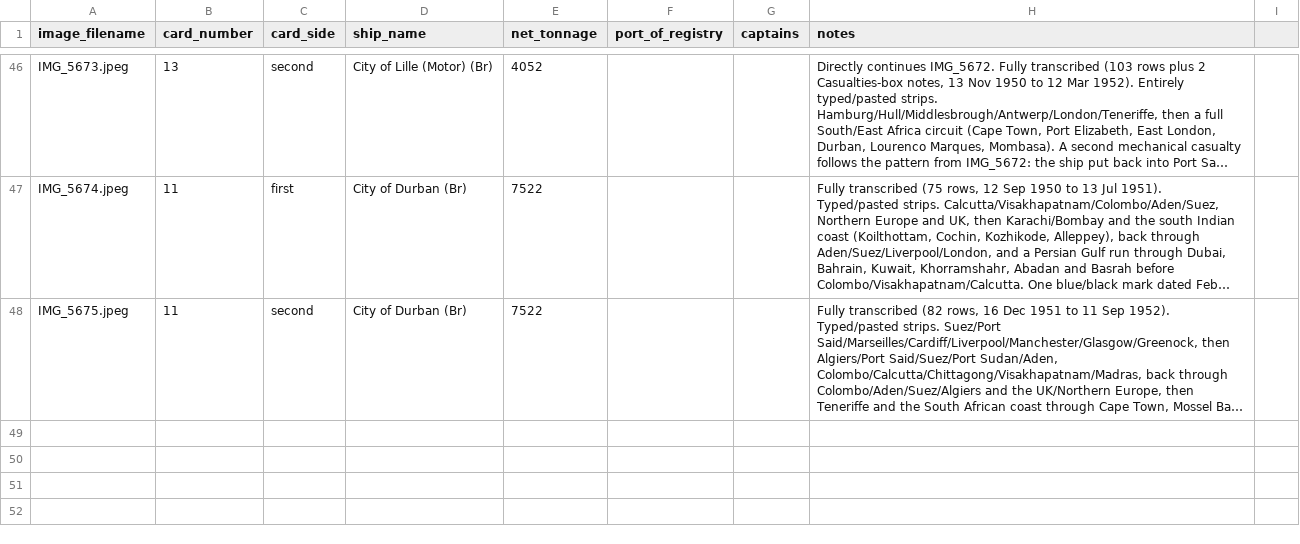
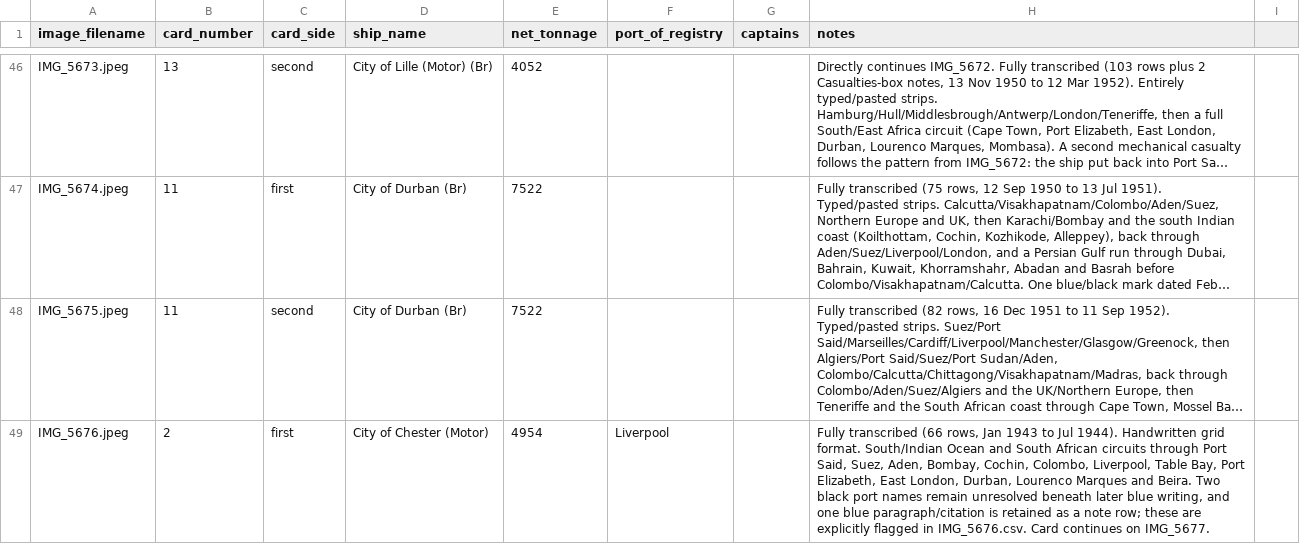
Before and after one commit to pushpingeo/rushton, a CSV file: transcriptions/cards.csv, drawn as a sheet; only a part is shown, gaps mark what is left out; long unchanged cells end in …; the diff names each change by its address in the sheet, - before the commit and + after, or states it on an @@ line.

Commit message:
Transcribe IMG_5676 City of Chester card 2 first side

```diff
--- a/transcriptions/cards.csv
+++ b/transcriptions/cards.csv
+row 49: IMG_5676.jpeg | 2 | first | City of Chester (Motor) | 4954 | Liverpool |  | Fully transcribed (66 rows, Jan 1943 to Jul 1944). Handwritten grid format. South/Indian Ocean and South African circuits through Port Said, Suez, Aden, Bombay, Cochin, Colombo, Liverpool, Table Bay, Port Elizabeth, East London, Durban, Lourenco Marques and Beira. Two black port names remain unresolved beneath later blue writing, and one blue paragraph/citation is retained as a note row; these are explicitly flagged in IMG_5676.csv. Card continues on IMG_5677.
```
Also changed, not shown: 2 other files.
